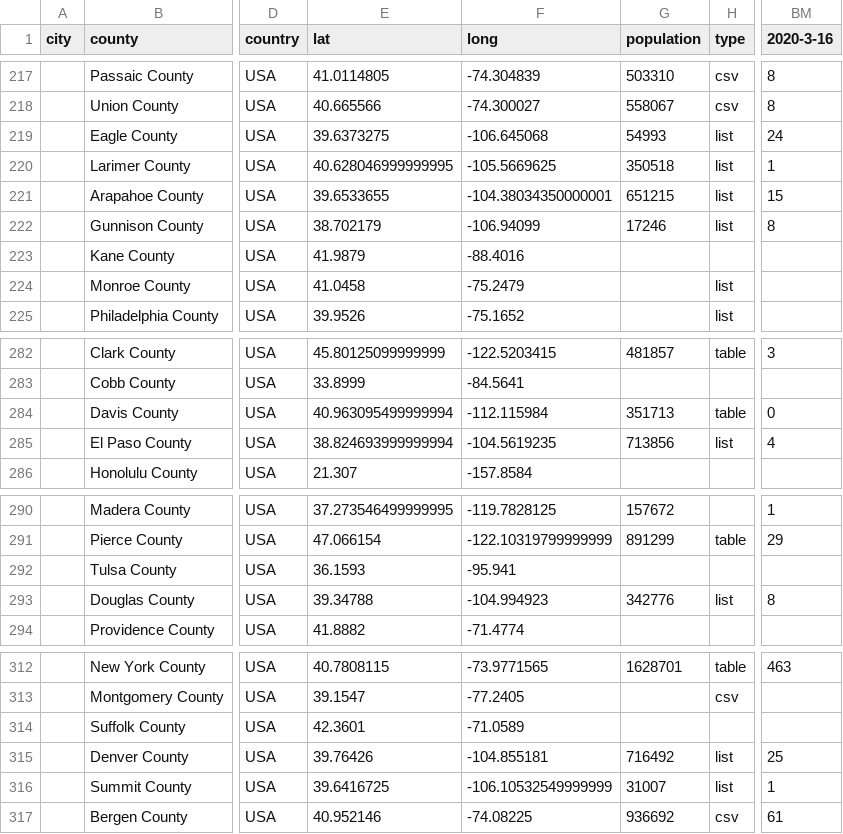
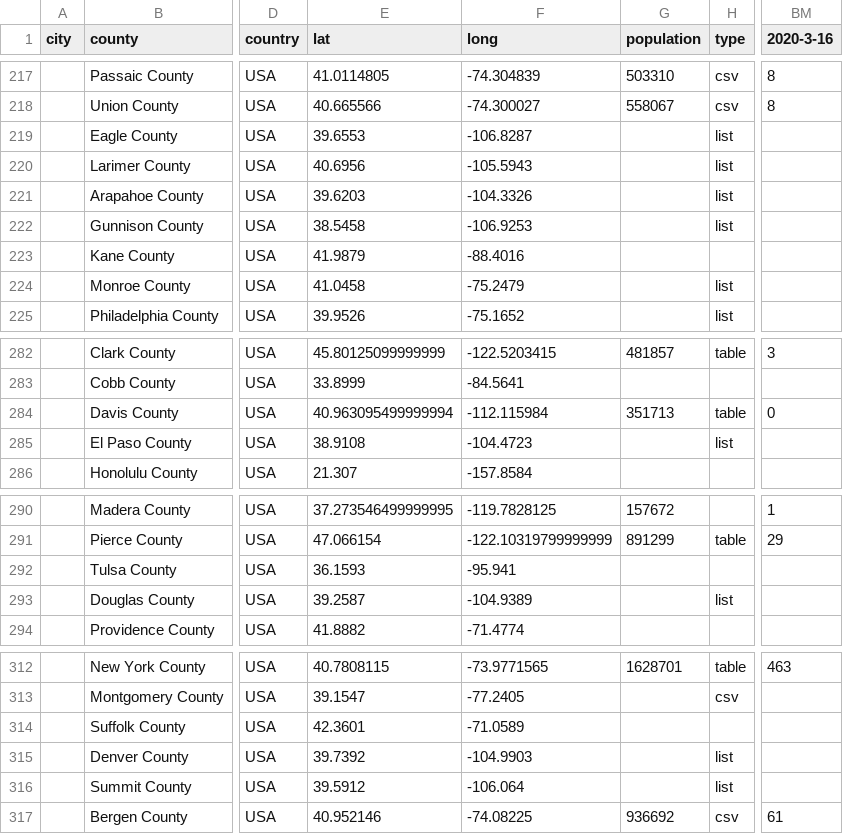
Before and after one commit to qgolsteyn/coronadatascraper, a CSV file: timeseries-jhu.csv, drawn as a sheet; only a part is shown, gaps mark what is left out; the diff covers the shown part only; the diff names each change by its address in the sheet, - before the commit and + after, or states it on an @@ line.

```diff
--- a/timeseries-jhu.csv
+++ b/timeseries-jhu.csv
-E219 (lat): 39.6373275
+E219 (lat): 39.6553
-F219 (long): -106.645068
+F219 (long): -106.8287
-G219 (population): 54993
+G219 (population): (empty)
-BM219 (2020-3-16): 24
+BM219 (2020-3-16): (empty)
-E220 (lat): 40.628046999999995
+E220 (lat): 40.6956
-F220 (long): -105.5669625
+F220 (long): -105.5943
-G220 (population): 350518
+G220 (population): (empty)
-BM220 (2020-3-16): 1
+BM220 (2020-3-16): (empty)
-E221 (lat): 39.6533655
+E221 (lat): 39.6203
-F221 (long): -104.38034350000001
+F221 (long): -104.3326
-G221 (population): 651215
+G221 (population): (empty)
-BM221 (2020-3-16): 15
+BM221 (2020-3-16): (empty)
-E222 (lat): 38.702179
+E222 (lat): 38.5458
-F222 (long): -106.94099
+F222 (long): -106.9253
-G222 (population): 17246
+G222 (population): (empty)
-BM222 (2020-3-16): 8
+BM222 (2020-3-16): (empty)
-E285 (lat): 38.824693999999994
+E285 (lat): 38.9108
-F285 (long): -104.5619235
+F285 (long): -104.4723
-G285 (population): 713856
+G285 (population): (empty)
-BM285 (2020-3-16): 4
+BM285 (2020-3-16): (empty)
-E293 (lat): 39.34788
+E293 (lat): 39.2587
-F293 (long): -104.994923
+F293 (long): -104.9389
-G293 (population): 342776
+G293 (population): (empty)
-BM293 (2020-3-16): 8
+BM293 (2020-3-16): (empty)
-E315 (lat): 39.76426
+E315 (lat): 39.7392
-F315 (long): -104.855181
+F315 (long): -104.9903
-G315 (population): 716492
+G315 (population): (empty)
-BM315 (2020-3-16): 25
+BM315 (2020-3-16): (empty)
-E316 (lat): 39.6416725
+E316 (lat): 39.5912
-F316 (long): -106.10532549999999
+F316 (long): -106.064
-G316 (population): 31007
+G316 (population): (empty)
-BM316 (2020-3-16): 1
+BM316 (2020-3-16): (empty)
```
Also changed, not shown: 39 edited cells elsewhere in this file, data.csv, timeseries.csv, 6 other files.
